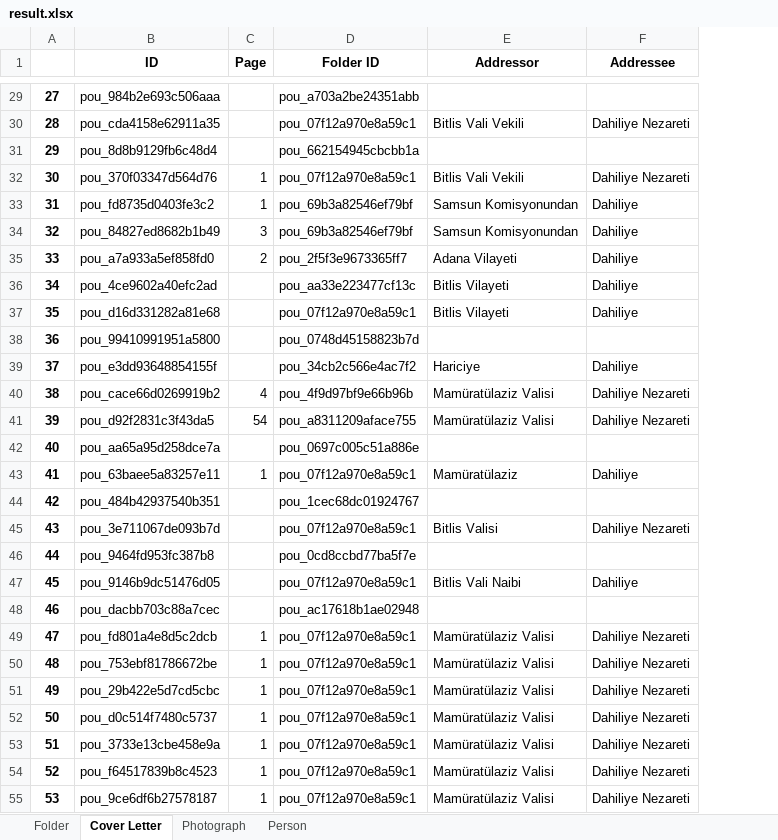
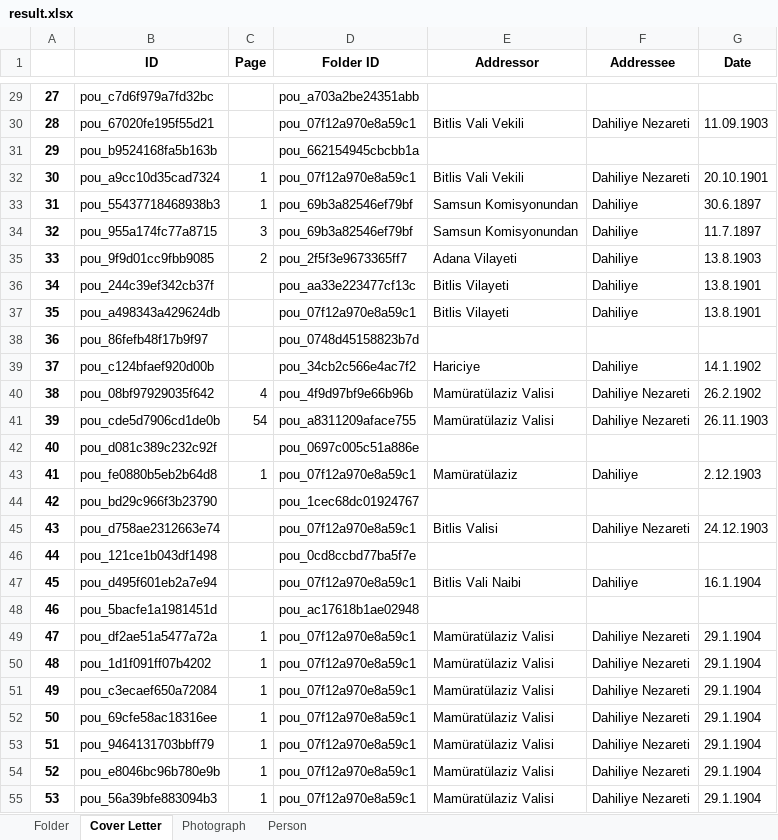
Before and after one commit to dhlab-basel/0827-pou-scripts, an Excel workbook: 04_output_data/result.xlsx, sheet Cover Letter, drawn as a sheet; only a part is shown, gaps mark what is left out; values as stored, in another font and other column widths than the file's, no borders; the diff covers the shown part only; the diff names each change by its address in the sheet, - before the commit and + after, or states it on an @@ line.

Commit message:
adding date to cover letter

```diff
--- a/04_output_data/result.xlsx (sheet Cover Letter)
+++ b/04_output_data/result.xlsx (sheet Cover Letter)
+column G (Date), rows 30-55: 11.09.1903 |  | 20.10.1901 | 30.6.1897 | 11.7.1897 | 13.8.1903 | 13.8.1901 | 13.8.1901 |  | 14.1.1902 | 26.2.1902 | 26.11.1903 |  | 2.12.1903 |  | 24.12.1903 |  | 16.1.1904 |  | 29.1.1904 | 29.1.1904 | 29.1.1904 | 29.1.1904 | 29.1.1904 | 29.1.1904 | 29.1.1904
-B29 (ID): pou_984b2e693c506aaa
+B29 (ID): pou_c7d6f979a7fd32bc
-B30 (ID): pou_cda4158e62911a35
+B30 (ID): pou_67020fe195f55d21
-B31 (ID): pou_8d8b9129fb6c48d4
+B31 (ID): pou_b9524168fa5b163b
-B32 (ID): pou_370f03347d564d76
+B32 (ID): pou_a9cc10d35cad7324
-B33 (ID): pou_fd8735d0403fe3c2
+B33 (ID): pou_55437718468938b3
-B34 (ID): pou_84827ed8682b1b49
+B34 (ID): pou_955a174fc77a8715
-B35 (ID): pou_a7a933a5ef858fd0
+B35 (ID): pou_9f9d01cc9fbb9085
-B36 (ID): pou_4ce9602a40efc2ad
+B36 (ID): pou_244c39ef342cb37f
-B37 (ID): pou_d16d331282a81e68
+B37 (ID): pou_a498343a429624db
-B38 (ID): pou_99410991951a5800
+B38 (ID): pou_86fefb48f17b9f97
-B39 (ID): pou_e3dd93648854155f
+B39 (ID): pou_c124bfaef920d00b
-B40 (ID): pou_cace66d0269919b2
+B40 (ID): pou_08bf97929035f642
-B41 (ID): pou_d92f2831c3f43da5
+B41 (ID): pou_cde5d7906cd1de0b
-B42 (ID): pou_aa65a95d258dce7a
+B42 (ID): pou_d081c389c232c92f
-B43 (ID): pou_63baee5a83257e11
+B43 (ID): pou_fe0880b5eb2b64d8
-B44 (ID): pou_484b42937540b351
+B44 (ID): pou_bd29c966f3b23790
-B45 (ID): pou_3e711067de093b7d
+B45 (ID): pou_d758ae2312663e74
-B46 (ID): pou_9464fd953fc387b8
+B46 (ID): pou_121ce1b043df1498
-B47 (ID): pou_9146b9dc51476d05
+B47 (ID): pou_d495f601eb2a7e94
-B48 (ID): pou_dacbb703c88a7cec
+B48 (ID): pou_5bacfe1a1981451d
-B49 (ID): pou_fd801a4e8d5c2dcb
+B49 (ID): pou_df2ae51a5477a72a
-B50 (ID): pou_753ebf81786672be
+B50 (ID): pou_1d1f091ff07b4202
-B51 (ID): pou_29b422e5d7cd5cbc
+B51 (ID): pou_c3ecaef650a72084
-B52 (ID): pou_d0c514f7480c5737
+B52 (ID): pou_69cfe58ac18316ee
-B53 (ID): pou_3733e13cbe458e9a
+B53 (ID): pou_9464131703bbff79
-B54 (ID): pou_f64517839b8c4523
+B54 (ID): pou_e8046bc96b780e9b
-B55 (ID): pou_9ce6df6b27578187
+B55 (ID): pou_56a39bfe883094b3
```
Also changed, not shown: 1627 edited cells elsewhere in this sheet, sheet Person, sheet Photograph, 1 other file.
